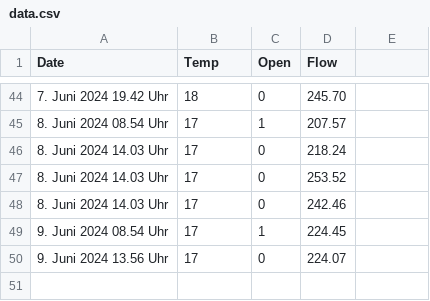
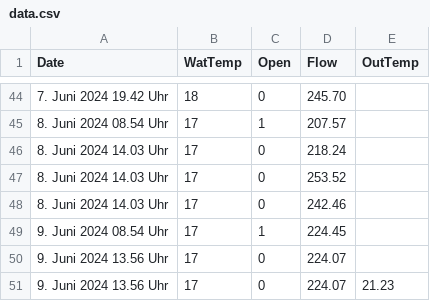
Before and after one commit to RobinSchmid7/letten_temperature, a CSV file: data/data.csv, drawn as a sheet; only a part is shown, gaps mark what is left out; the diff names each change by its address in the sheet, - before the commit and + after, or states it on an @@ line.

Commit message:
Add outside temp

```diff
--- a/data/data.csv
+++ b/data/data.csv
-B1: Temp
+B1: WatTemp
-E1: (empty)
+E1: OutTemp
+row 51: 9. Juni 2024 13.56 Uhr | 17 | 0 | 224.07 | 21.23
```
Also changed, not shown: 2 other files.
